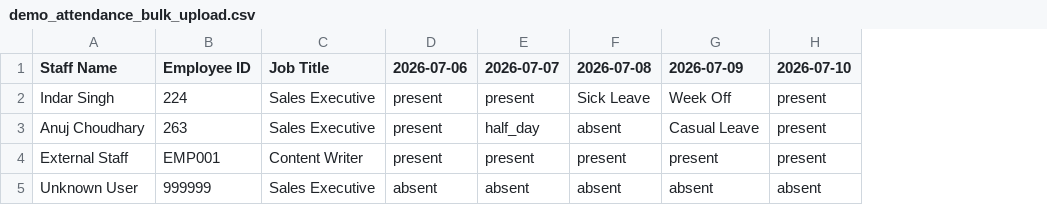
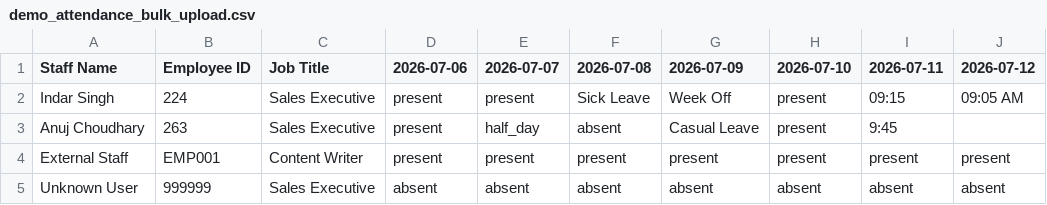
Before and after one commit to DovetailSolutions/ts_salesvera_backend, a CSV file: demo_attendance_bulk_upload.csv, drawn as a sheet; the diff names each change by its address in the sheet, - before the commit and + after, or states it on an @@ line.

```diff
--- a/demo_attendance_bulk_upload.csv
+++ b/demo_attendance_bulk_upload.csv
+column I (2026-07-11), rows 2-5: 09:15 | 9:45 | present | absent
+column J (2026-07-12), rows 2-5: 09:05 AM |  | present | absent
```
Also changed, not shown: 3 other files.
